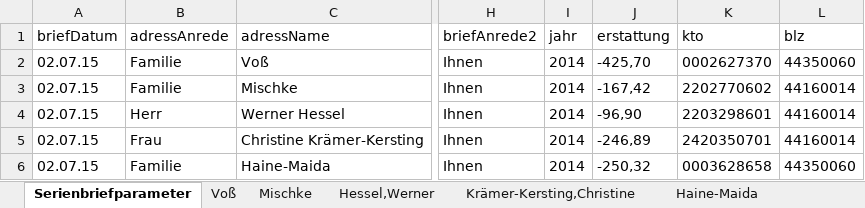
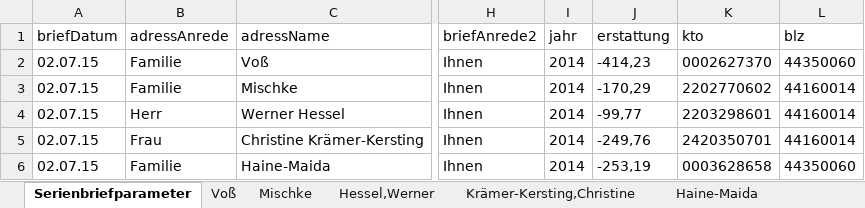
Before and after one commit to pstrotmann/immoForFree, an Excel workbook: Immos/nebenkostenabrechung.xlsx, sheet Serienbriefparameter, drawn as a sheet; only a part is shown, gaps mark what is left out; values as stored, in another font and other column widths than the file's, no borders; the diff names each change by its address in the sheet, - before the commit and + after, or states it on an @@ line.

```diff
--- a/Immos/nebenkostenabrechung.xlsx (sheet Serienbriefparameter)
+++ b/Immos/nebenkostenabrechung.xlsx (sheet Serienbriefparameter)
-J2 (erstattung): -425,70
+J2 (erstattung): -414,23
-J3 (erstattung): -167,42
+J3 (erstattung): -170,29
-J4 (erstattung): -96,90
+J4 (erstattung): -99,77
-J5 (erstattung): -246,89
+J5 (erstattung): -249,76
-J6 (erstattung): -250,32
+J6 (erstattung): -253,19
```
Also changed, not shown: sheet Voß, sheet Hessel,Werner, sheet Krämer-Kersting,Christine, sheet Mischke, sheet Haine-Maida, 6 other files.
